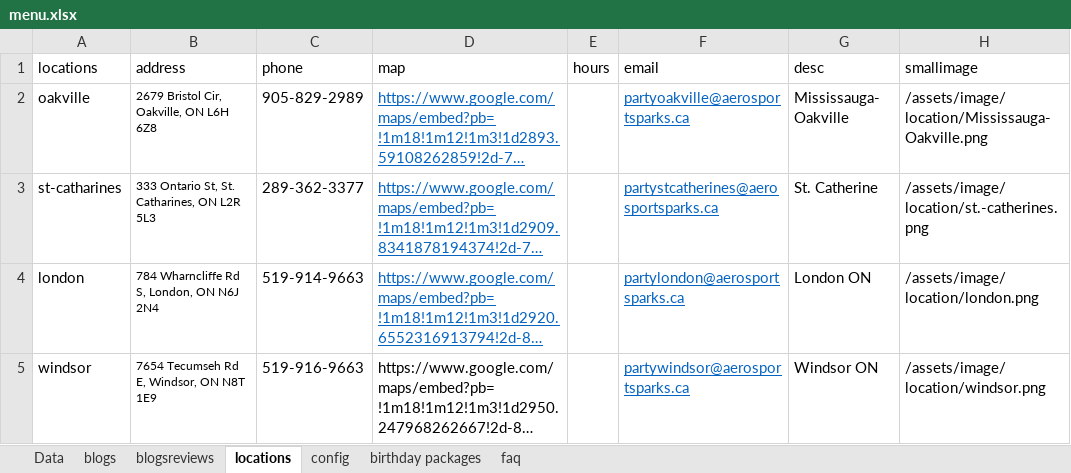
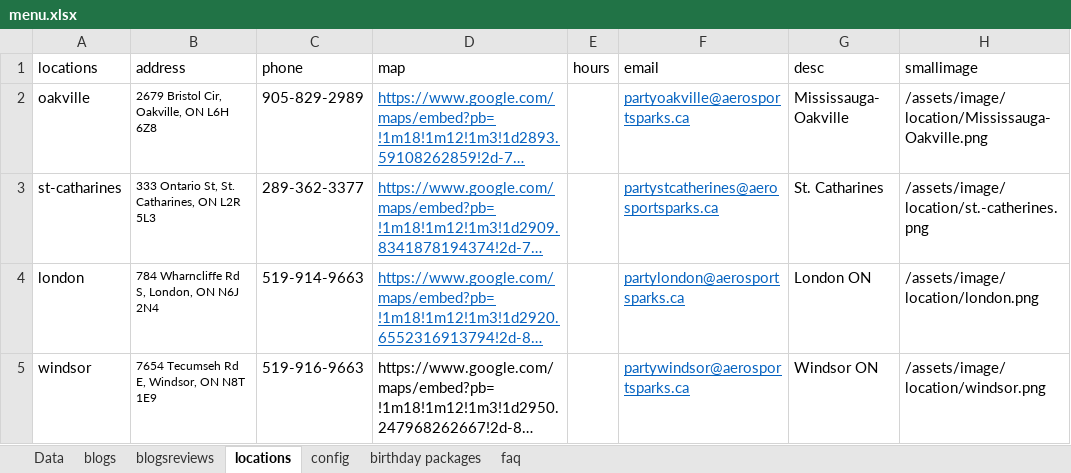
Before and after one commit to patel885/manglesh1, an Excel workbook: aerosports/src/assets/data/menu.xlsx, sheet locations, drawn as a sheet; long unchanged cells end in …; values as stored, in another font and other column widths than the file's, no borders; the diff names each change by its address in the sheet, - before the commit and + after, or states it on an @@ line.

```diff
--- a/aerosports/src/assets/data/menu.xlsx (sheet locations)
+++ b/aerosports/src/assets/data/menu.xlsx (sheet locations)
-G3 (desc): St. Catherine
+G3 (desc): St. Catharines
```
Also changed, not shown: sheet Data, sheet faq, sheet config, sheet birthday packages, sheet blogs, formulas that keep their value, 35 other files.
